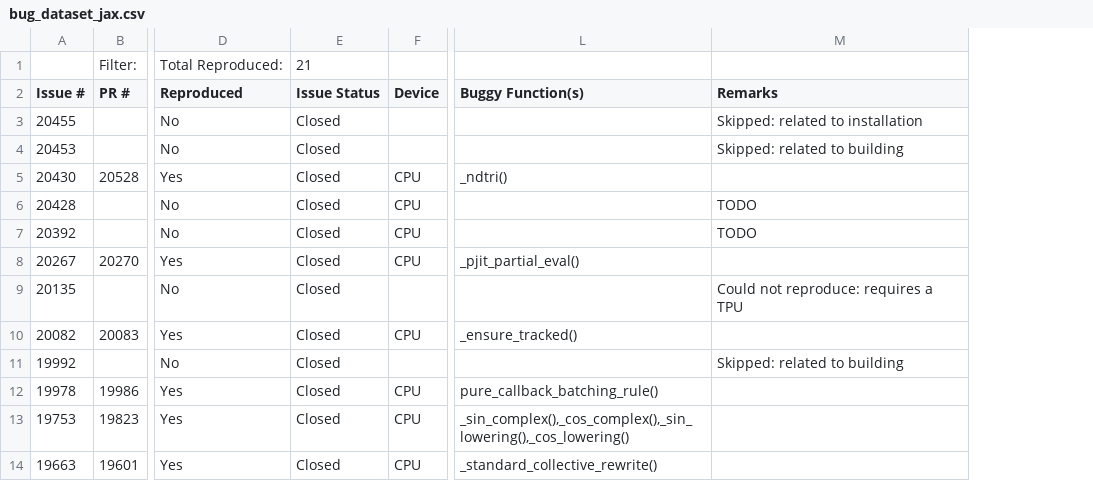
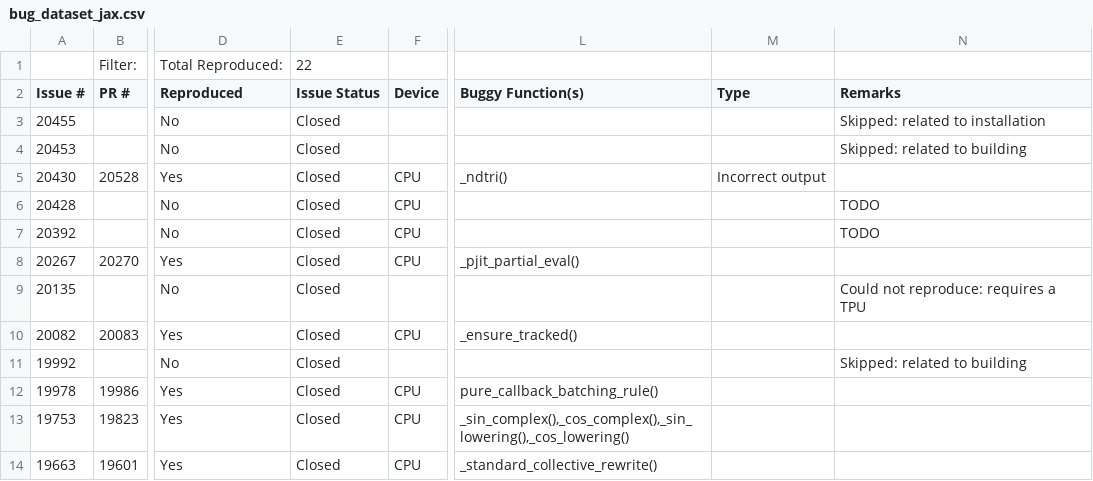
Before and after one commit to ncsu-swat/bugsindlls, a CSV file: bug_dataset_jax.csv, drawn as a sheet; only a part is shown, gaps mark what is left out; the diff names each change by its address in the sheet, - before the commit and + after, or states it on an @@ line.

```diff
--- a/bug_dataset_jax.csv
+++ b/bug_dataset_jax.csv
+column M (Type), row 5: Incorrect output
-E1 (Issue Status): 21
+E1 (Issue Status): 22
```
Also changed, not shown: bug_dataset_pytorch.csv, bug_dataset_tensorflow.csv.
